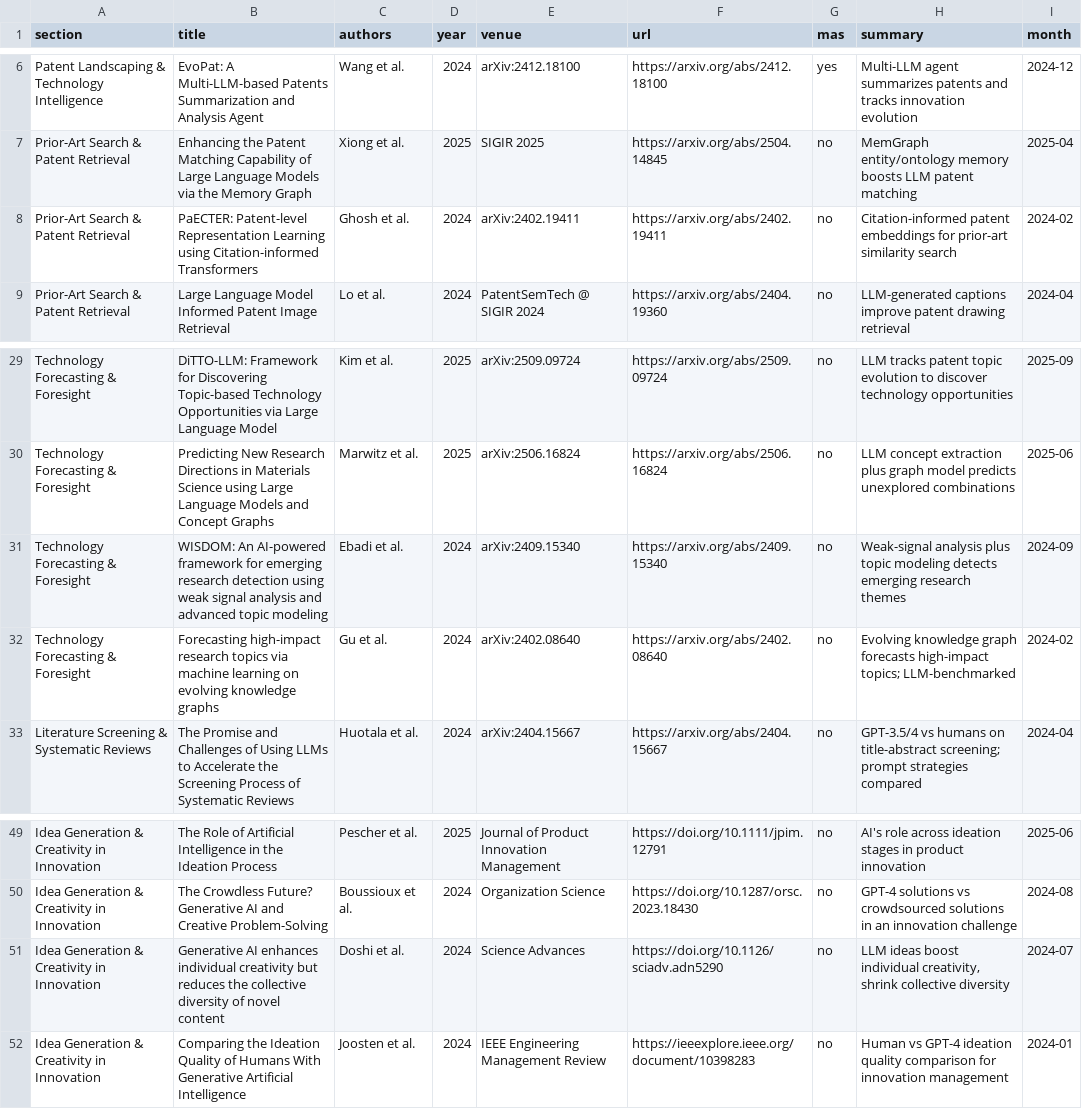
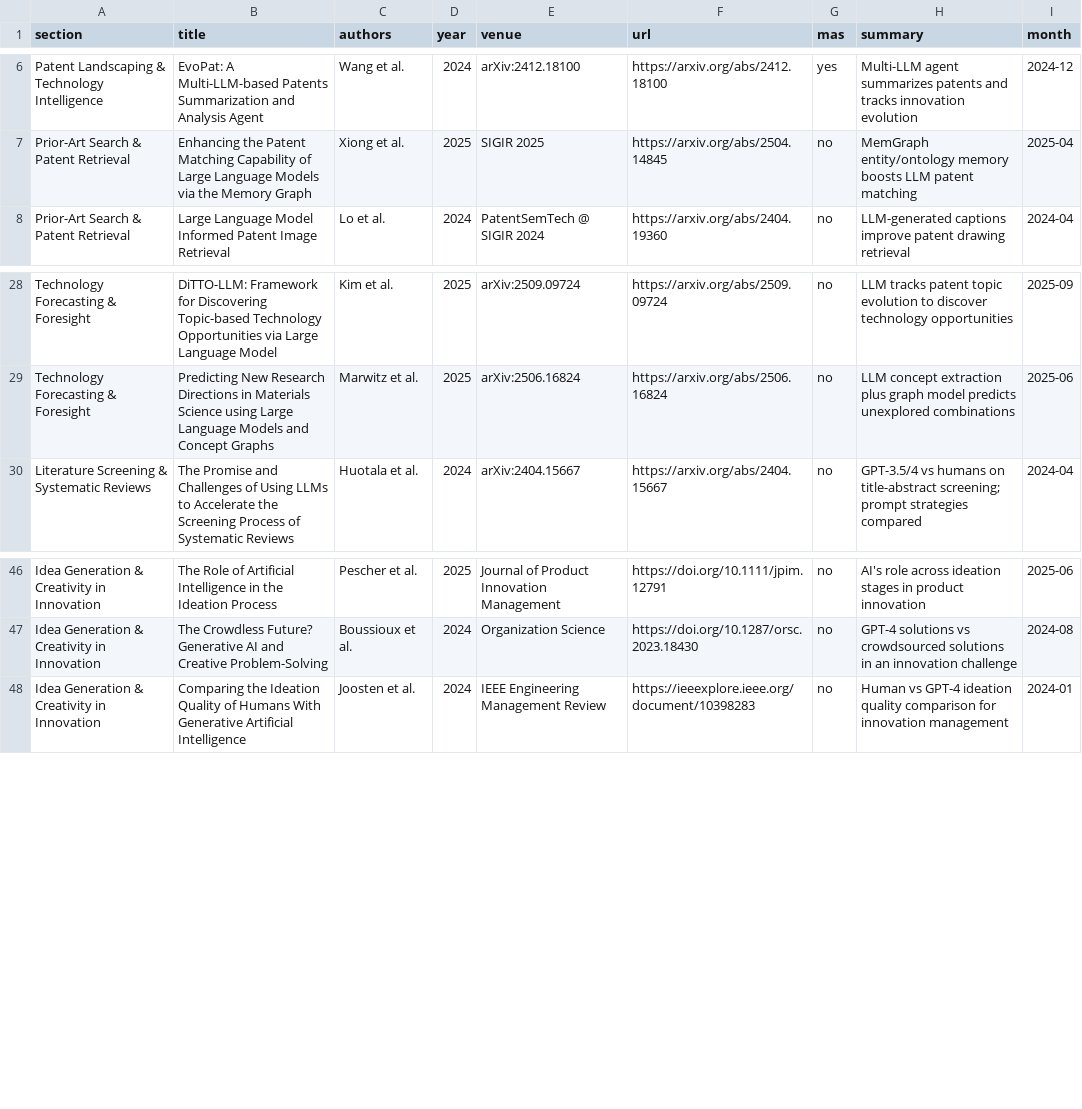
Before and after one commit to PassionChicken-Leesuin/awesome-llm-application-papers-technology-management, a TSV file: data/papers.tsv, drawn as a sheet; only a part is shown, gaps mark what is left out; the diff names each change by its address in the sheet, - before the commit and + after, or states it on an @@ line.

Commit message:
Remove 4 out-of-scope papers after validation review (91 -> 87)

```diff
--- a/data/papers.tsv
+++ b/data/papers.tsv
-row 8: Prior-Art Search & Patent Retrieval | PaECTER: Patent-level Representation Learning using Citation-informed Transformers | Ghosh et al. | 2024 | arXiv:2402.19411 | https://arxiv.org/abs/2402.19411 | no | Citation-informed patent embeddings for prior-art similarity search | 2024-02
-row 31: Technology Forecasting & Foresight | WISDOM: An AI-powered framework for emerging research detection using weak signal analysis and advanced topic modeling | Ebadi et al. | 2024 | arXiv:2409.15340 | https://arxiv.org/abs/2409.15340 | no | Weak-signal analysis plus topic modeling detects emerging research themes | 2024-09
-row 32: Technology Forecasting & Foresight | Forecasting high-impact research topics via machine learning on evolving knowledge graphs | Gu et al. | 2024 | arXiv:2402.08640 | https://arxiv.org/abs/2402.08640 | no | Evolving knowledge graph forecasts high-impact topics; LLM-benchmarked | 2024-02
-row 51: Idea Generation & Creativity in Innovation | Generative AI enhances individual creativity but reduces the collective diversity of novel content | Doshi et al. | 2024 | Science Advances | https://doi.org/10.1126/sciadv.adn5290 | no | LLM ideas boost individual creativity, shrink collective diversity | 2024-07
```
Also changed, not shown: 5 other files.
